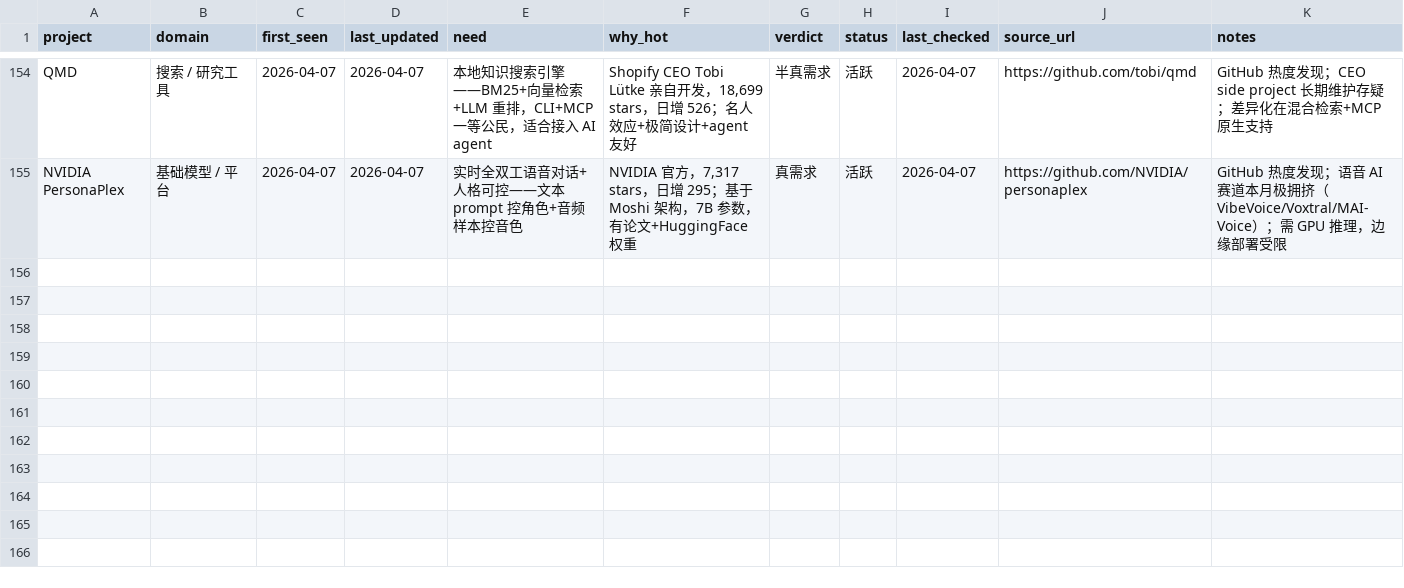
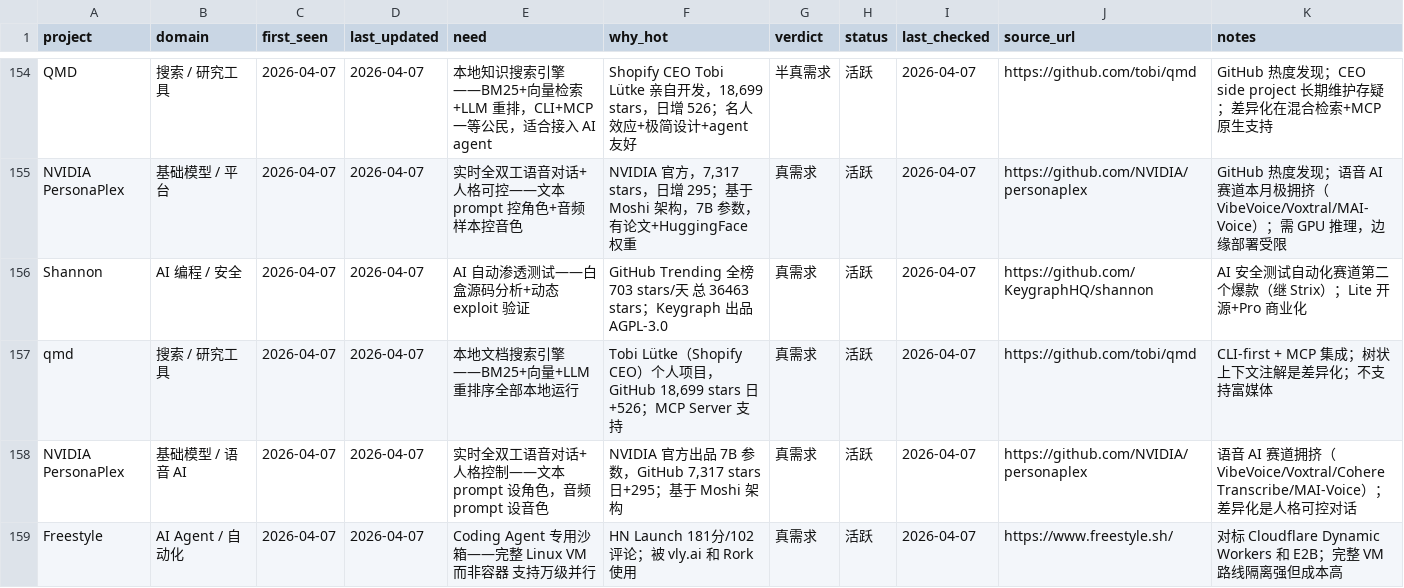
Before and after one commit to KuumaSan/AIProducts, a CSV file: tracking/ai-projects.csv, drawn as a sheet; only a part is shown, gaps mark what is left out; the diff names each change by its address in the sheet, - before the commit and + after, or states it on an @@ line.

Commit message:
日报 2026-04-07: Shannon, qmd, PersonaPlex, Freestyle

```diff
--- a/tracking/ai-projects.csv
+++ b/tracking/ai-projects.csv
+row 156: Shannon | AI 编程 / 安全 | 2026-04-07 | 2026-04-07 | AI 自动渗透测试——白盒源码分析+动态 exploit 验证 | GitHub Trending 全榜 703 stars/天 总 36463 stars；Keygraph 出品 AGPL-3.0 | 真需求 | 活跃 | 2026-04-07 | https://github.com/KeygraphHQ/shannon | AI 安全测试自动化赛道第二个爆款（继 Strix）；Lite 开源+Pro 商业化
+row 157: qmd | 搜索 / 研究工具 | 2026-04-07 | 2026-04-07 | 本地文档搜索引擎——BM25+向量+LLM 重排序全部本地运行 | Tobi Lütke（Shopify CEO）个人项目，GitHub 18,699 stars 日+526；MCP Server 支持 | 真需求 | 活跃 | 2026-04-07 | https://github.com/tobi/qmd | CLI-first + MCP 集成；树状上下文注解是差异化；不支持富媒体
+row 158: NVIDIA PersonaPlex | 基础模型 / 语音 AI | 2026-04-07 | 2026-04-07 | 实时全双工语音对话+人格控制——文本 prompt 设角色，音频 prompt 设音色 | NVIDIA 官方出品 7B 参数，GitHub 7,317 stars 日+295；基于 Moshi 架构 | 真需求 | 活跃 | 2026-04-07 | https://github.com/NVIDIA/personaplex | 语音 AI 赛道拥挤（VibeVoice/Voxtral/Cohere Transcribe/MAI-Voice）；差异化是人格可控对话
+row 159: Freestyle | AI Agent / 自动化 | 2026-04-07 | 2026-04-07 | Coding Agent 专用沙箱——完整 Linux VM 而非容器 支持万级并行 | HN Launch 181分/102评论；被 vly.ai 和 Rork 使用 | 真需求 | 活跃 | 2026-04-07 | https://www.freestyle.sh/ | 对标 Cloudflare Dynamic Workers 和 E2B；完整 VM 路线隔离强但成本高
```
